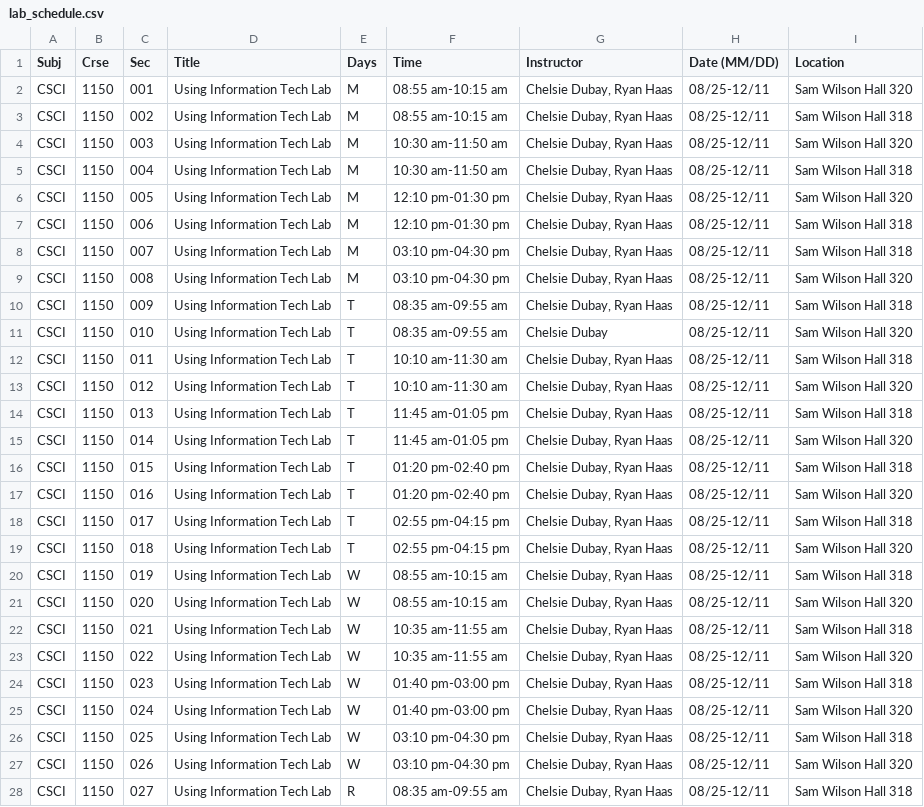
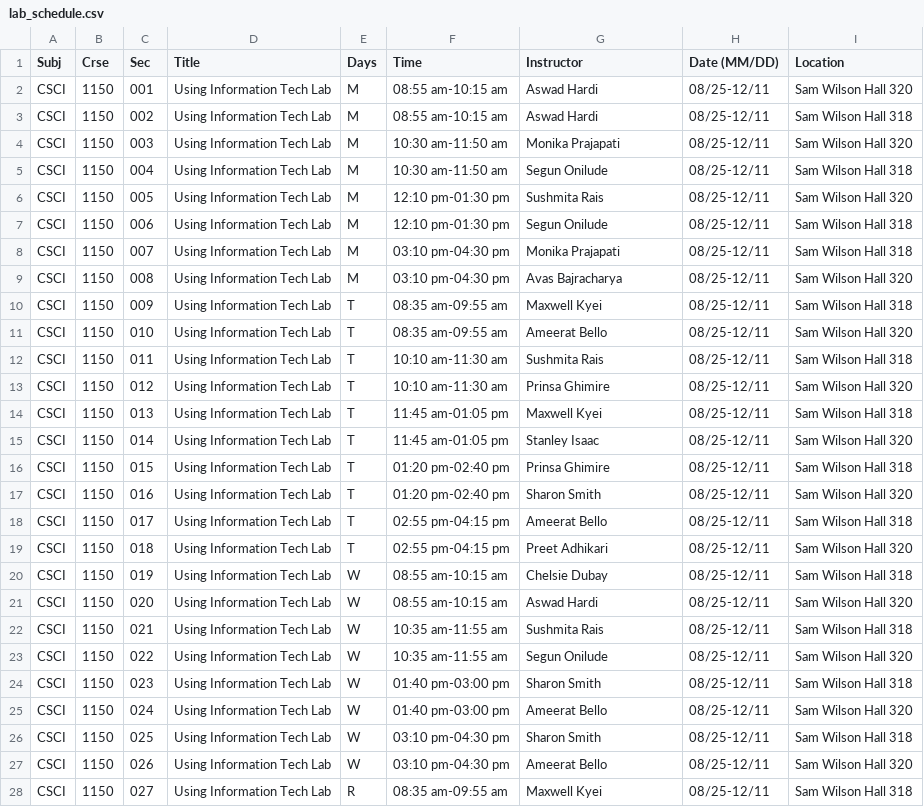
Before and after one commit to ryan-etsu-computing-projects/schedule_kiosk_project, a CSV file: data/lab_schedule.csv, drawn as a sheet; only a part is shown; the diff covers the shown part only; the diff names each change by its address in the sheet, - before the commit and + after, or states it on an @@ line.

```diff
--- a/data/lab_schedule.csv
+++ b/data/lab_schedule.csv
-G2:G3 (Instructor): Chelsie Dubay, Ryan Haas
+G2:G3 (Instructor): Aswad Hardi
-G4 (Instructor): Chelsie Dubay, Ryan Haas
+G4 (Instructor): Monika Prajapati
-G5 (Instructor): Chelsie Dubay, Ryan Haas
+G5 (Instructor): Segun Onilude
-G6 (Instructor): Chelsie Dubay, Ryan Haas
+G6 (Instructor): Sushmita Rais
-G7 (Instructor): Chelsie Dubay, Ryan Haas
+G7 (Instructor): Segun Onilude
-G8 (Instructor): Chelsie Dubay, Ryan Haas
+G8 (Instructor): Monika Prajapati
-G9 (Instructor): Chelsie Dubay, Ryan Haas
+G9 (Instructor): Avas Bajracharya
-G10 (Instructor): Chelsie Dubay, Ryan Haas
+G10 (Instructor): Maxwell Kyei
-G11 (Instructor): Chelsie Dubay
+G11 (Instructor): Ameerat Bello
-G12 (Instructor): Chelsie Dubay, Ryan Haas
+G12 (Instructor): Sushmita Rais
-G13 (Instructor): Chelsie Dubay, Ryan Haas
+G13 (Instructor): Prinsa Ghimire
-G14 (Instructor): Chelsie Dubay, Ryan Haas
+G14 (Instructor): Maxwell Kyei
-G15 (Instructor): Chelsie Dubay, Ryan Haas
+G15 (Instructor): Stanley Isaac
-G16 (Instructor): Chelsie Dubay, Ryan Haas
+G16 (Instructor): Prinsa Ghimire
-G17 (Instructor): Chelsie Dubay, Ryan Haas
+G17 (Instructor): Sharon Smith
-G18 (Instructor): Chelsie Dubay, Ryan Haas
+G18 (Instructor): Ameerat Bello
-G19 (Instructor): Chelsie Dubay, Ryan Haas
+G19 (Instructor): Preet Adhikari
-G20 (Instructor): Chelsie Dubay, Ryan Haas
+G20 (Instructor): Chelsie Dubay
-G21 (Instructor): Chelsie Dubay, Ryan Haas
+G21 (Instructor): Aswad Hardi
-G22 (Instructor): Chelsie Dubay, Ryan Haas
+G22 (Instructor): Sushmita Rais
-G23 (Instructor): Chelsie Dubay, Ryan Haas
+G23 (Instructor): Segun Onilude
-G24 (Instructor): Chelsie Dubay, Ryan Haas
+G24 (Instructor): Sharon Smith
-G25 (Instructor): Chelsie Dubay, Ryan Haas
+G25 (Instructor): Ameerat Bello
-G26 (Instructor): Chelsie Dubay, Ryan Haas
+G26 (Instructor): Sharon Smith
-G27 (Instructor): Chelsie Dubay, Ryan Haas
+G27 (Instructor): Ameerat Bello
-G28 (Instructor): Chelsie Dubay, Ryan Haas
+G28 (Instructor): Maxwell Kyei
```
Also changed, not shown: 15 edited cells elsewhere in this file, data/announcements.csv, data/lecture_schedule.csv, 1 other file.
